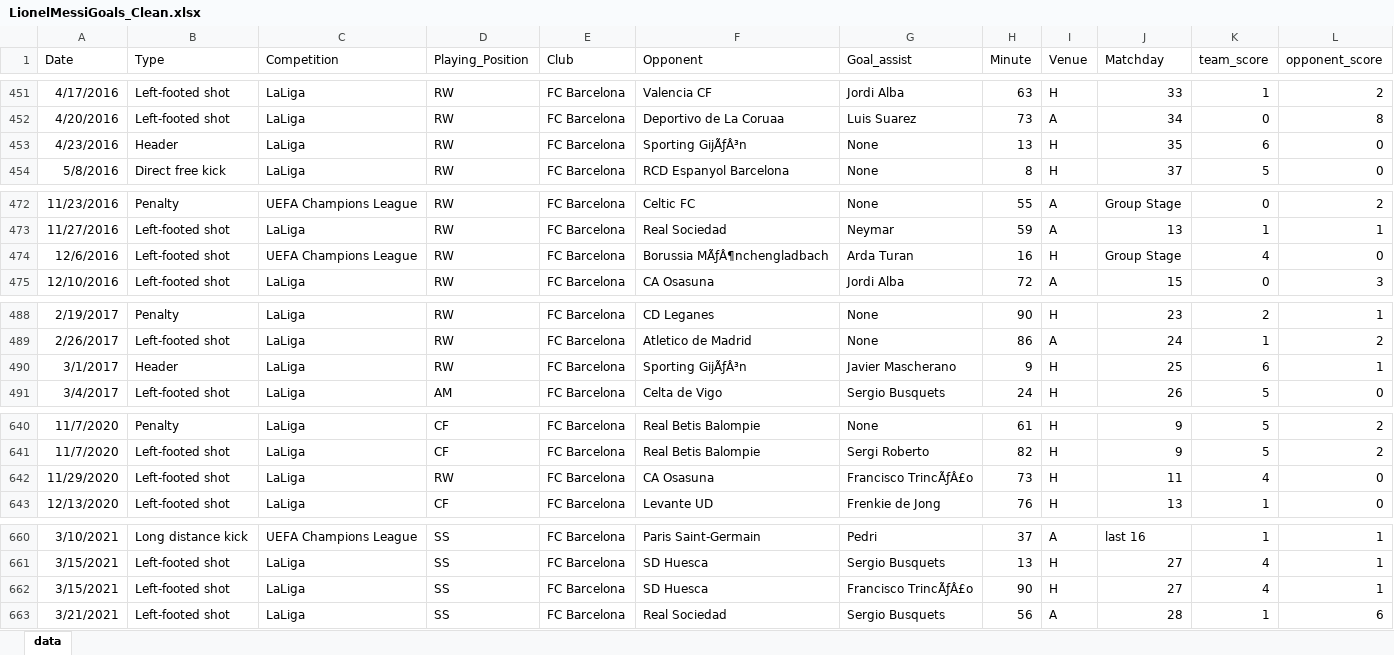
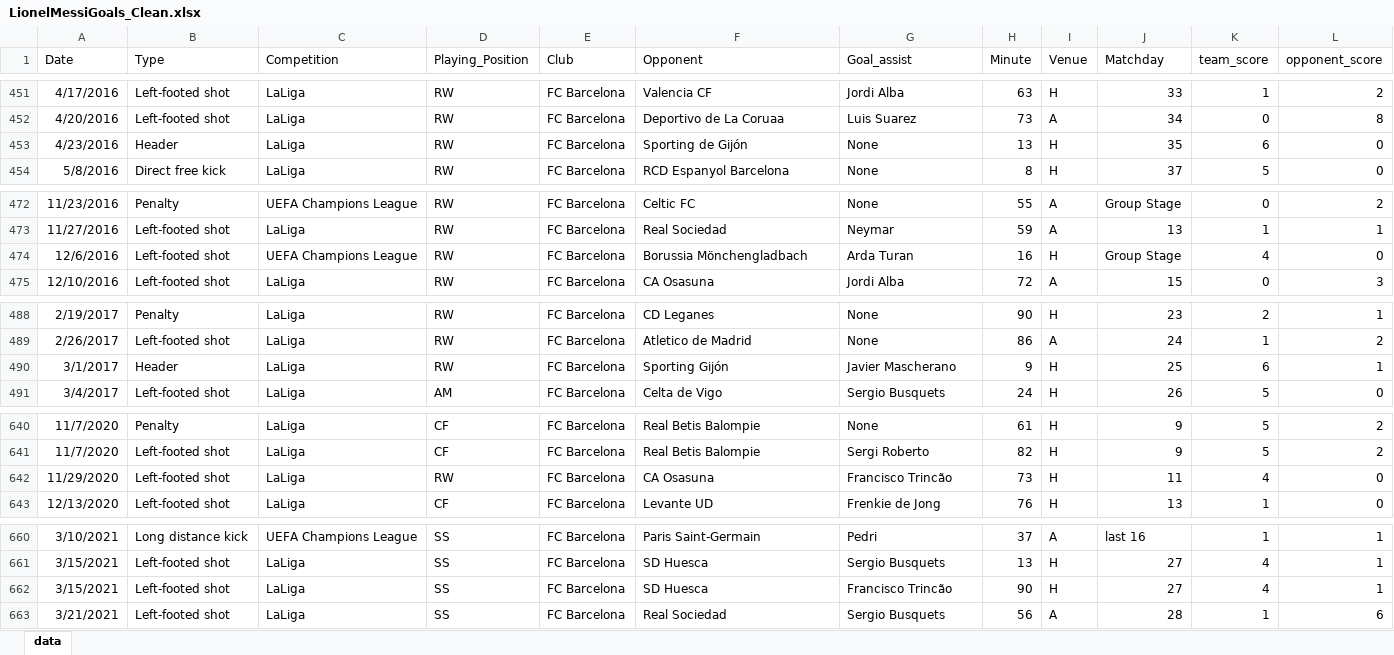
Before and after one commit to DanMedinaGH/MessiGoalsExploration, an Excel workbook: Excel/LionelMessiGoals_Clean.xlsx, sheet data, drawn as a sheet; only a part is shown, gaps mark what is left out; values as stored, in another font and other column widths than the file's, no borders; the diff covers the shown part only; the diff names each change by its address in the sheet, - before the commit and + after, or states it on an @@ line.

Commit message:
Updated goals dataset (clean)

```diff
--- a/Excel/LionelMessiGoals_Clean.xlsx (sheet data)
+++ b/Excel/LionelMessiGoals_Clean.xlsx (sheet data)
-F453 (Opponent): Sporting GijÃƒÂ³n
+F453 (Opponent): Sporting de Gijón
-F474 (Opponent): Borussia MÃƒÂ¶nchengladbach
+F474 (Opponent): Borussia Mönchengladbach
-F490 (Opponent): Sporting GijÃƒÂ³n
+F490 (Opponent): Sporting Gijón
-G642 (Goal_assist): Francisco TrincÃƒÂ£o
+G642 (Goal_assist): Francisco Trincão
-G662 (Goal_assist): Francisco TrincÃƒÂ£o
+G662 (Goal_assist): Francisco Trincão
```
Also changed, not shown: 17 edited cells elsewhere in this sheet.
